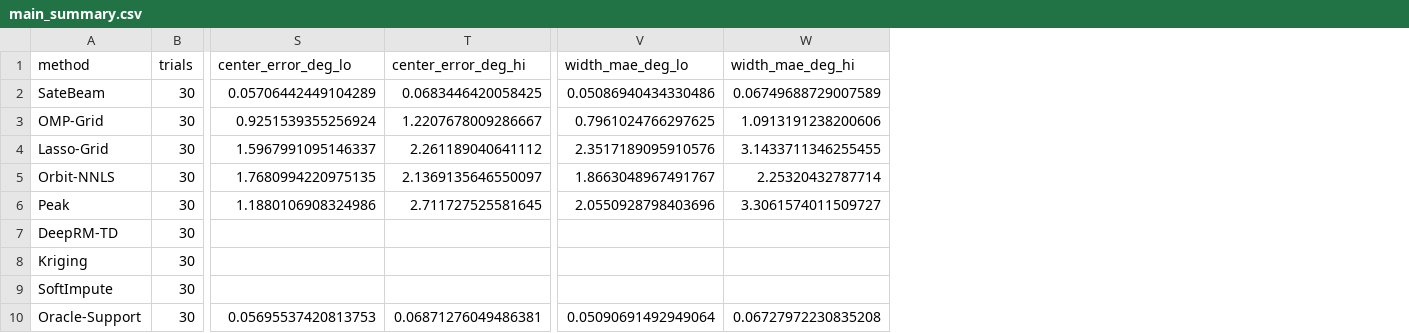
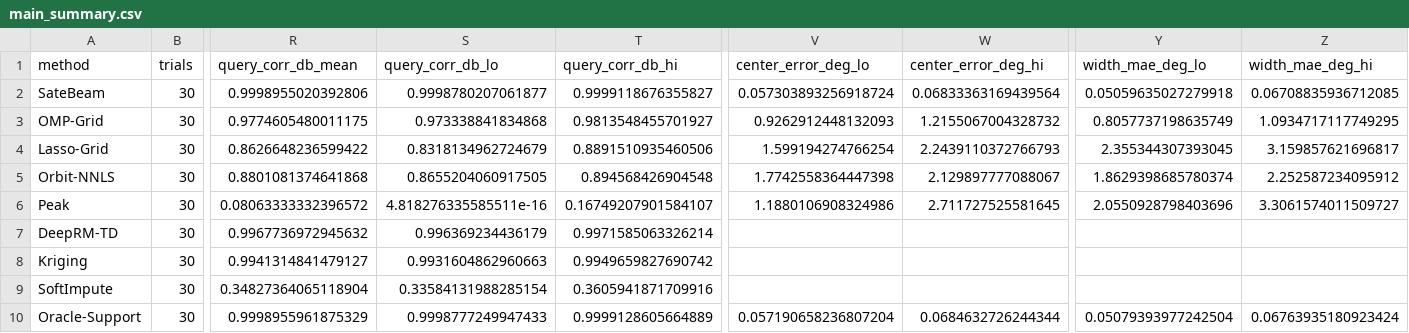
Before and after one commit to UNIC-Lab/SateBeam, a CSV file: data/publication/main_summary.csv, drawn as a sheet; only a part is shown, gaps mark what is left out; addresses are those after the commit; the diff names each change by its address in the sheet, - before the commit and + after, or states it on an @@ line.

Commit message:
Expose query correlation in reproducibility tables

```diff
--- a/data/publication/main_summary.csv
+++ b/data/publication/main_summary.csv
+column R (query_corr_db_mean), rows 2-10: 0.9998955020392806 | 0.9774605480011175 | 0.8626648236599422 | 0.8801081374641868 | 0.08063333332396572 | 0.9967736972945632 | 0.9941314841479127 | 0.34827364065118904 | 0.9998955961875329
+column S (query_corr_db_lo), rows 2-10: 0.9998780207061877 | 0.973338841834868 | 0.8318134962724679 | 0.8655204060917505 | 4.818276335585511e-16 | 0.996369234436179 | 0.9931604862960663 | 0.33584131988285154 | 0.9998777249947433
+column T (query_corr_db_hi), rows 2-10: 0.9999118676355827 | 0.9813548455701927 | 0.8891510935460506 | 0.894568426904548 | 0.16749207901584107 | 0.9971585063326214 | 0.9949659827690742 | 0.3605941871709916 | 0.9999128605664889
-V2 (center_error_deg_lo): 0.05706442449104289
+V2 (center_error_deg_lo): 0.057303893256918724
-W2 (center_error_deg_hi): 0.0683446420058425
+W2 (center_error_deg_hi): 0.06833363169439564
-Y2 (width_mae_deg_lo): 0.05086940434330486
+Y2 (width_mae_deg_lo): 0.05059635027279918
-Z2 (width_mae_deg_hi): 0.06749688729007589
+Z2 (width_mae_deg_hi): 0.06708835936712085
-V3 (center_error_deg_lo): 0.9251539355256924
+V3 (center_error_deg_lo): 0.9262912448132093
-W3 (center_error_deg_hi): 1.2207678009286667
+W3 (center_error_deg_hi): 1.2155067004328732
-Y3 (width_mae_deg_lo): 0.7961024766297625
+Y3 (width_mae_deg_lo): 0.8057737198635749
-Z3 (width_mae_deg_hi): 1.0913191238200606
+Z3 (width_mae_deg_hi): 1.0934717117749295
-V4 (center_error_deg_lo): 1.5967991095146337
+V4 (center_error_deg_lo): 1.599194274766254
-W4 (center_error_deg_hi): 2.261189040641112
+W4 (center_error_deg_hi): 2.2439110372766793
-Y4 (width_mae_deg_lo): 2.3517189095910576
+Y4 (width_mae_deg_lo): 2.355344307393045
-Z4 (width_mae_deg_hi): 3.1433711346255455
+Z4 (width_mae_deg_hi): 3.159857621696817
-V5 (center_error_deg_lo): 1.7680994220975135
+V5 (center_error_deg_lo): 1.7742558364447398
-W5 (center_error_deg_hi): 2.1369135646550097
+W5 (center_error_deg_hi): 2.129897777088067
-Y5 (width_mae_deg_lo): 1.8663048967491767
+Y5 (width_mae_deg_lo): 1.8629398685780374
-Z5 (width_mae_deg_hi): 2.25320432787714
+Z5 (width_mae_deg_hi): 2.252587234095912
-V10 (center_error_deg_lo): 0.05695537420813753
+V10 (center_error_deg_lo): 0.057190658236807204
-W10 (center_error_deg_hi): 0.06871276049486381
+W10 (center_error_deg_hi): 0.0684632726244344
-Y10 (width_mae_deg_lo): 0.05090691492949064
+Y10 (width_mae_deg_lo): 0.05079393977242504
-Z10 (width_mae_deg_hi): 0.06727972230835208
+Z10 (width_mae_deg_hi): 0.06763935180923424
```
Also changed, not shown: 4 other files.
